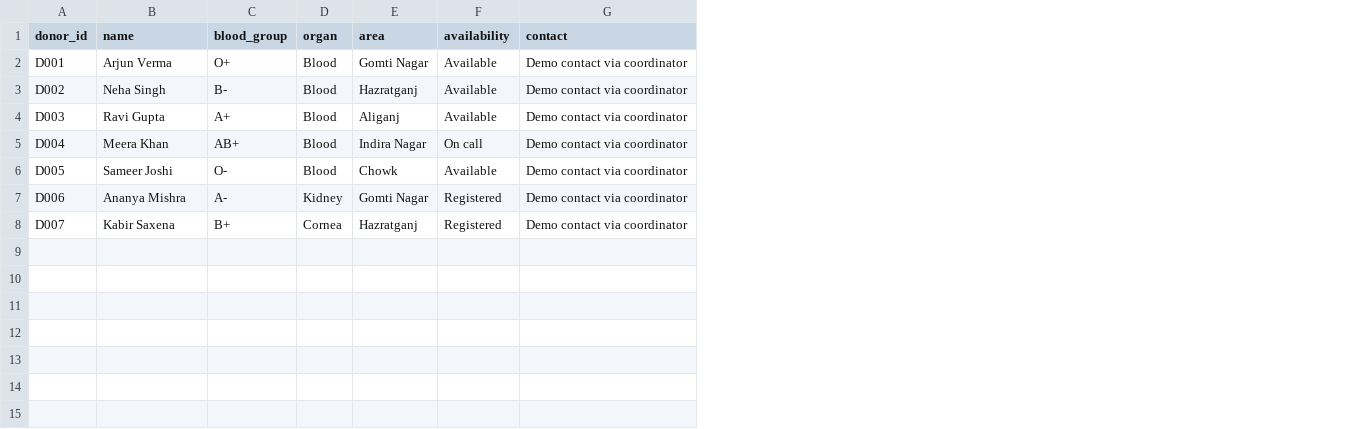
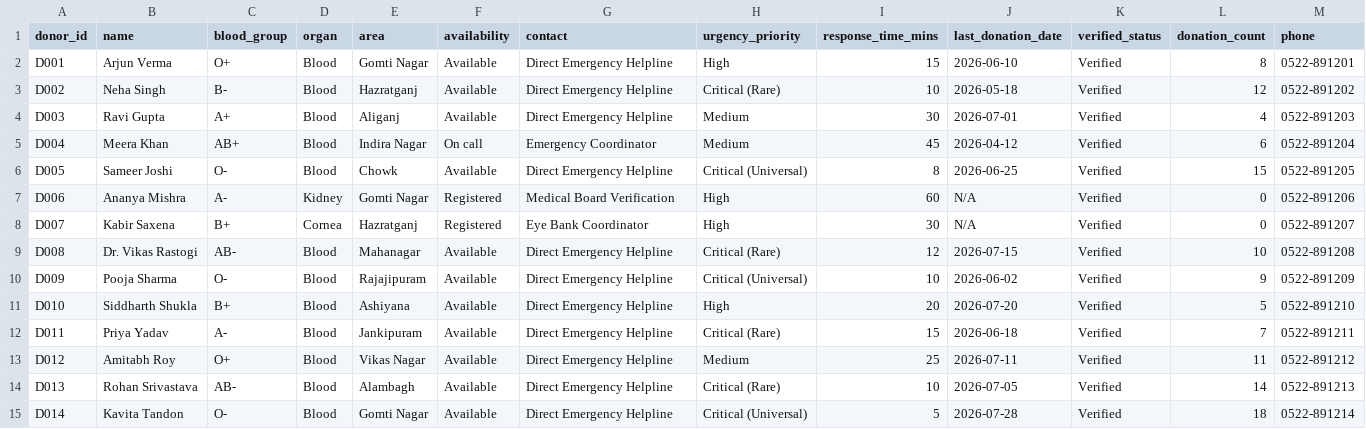
Before and after one commit to adarshyadav27/MediAlert, a CSV file: backend/data/donors_lucknow.csv, drawn as a sheet; the diff names each change by its address in the sheet, - before the commit and + after, or states it on an @@ line.

```diff
--- a/backend/data/donors_lucknow.csv
+++ b/backend/data/donors_lucknow.csv
+column H (urgency_priority), rows 2-8: High | Critical (Rare) | Medium | Medium | Critical (Universal) | High | High
+column I (response_time_mins), rows 2-8: 15 | 10 | 30 | 45 | 8 | 60 | 30
+column J (last_donation_date), rows 2-8: 2026-06-10 | 2026-05-18 | 2026-07-01 | 2026-04-12 | 2026-06-25 | N/A | N/A
+column K (verified_status), rows 2-8: all Verified
+column L (donation_count), rows 2-8: 8 | 12 | 4 | 6 | 15 | 0 | 0
+column M (phone), rows 2-8: 0522-891201 | 0522-891202 | 0522-891203 | 0522-891204 | 0522-891205 | 0522-891206 | 0522-891207
-G2:G4 (contact): Demo contact via coordinator
+G2:G4 (contact): Direct Emergency Helpline
-G5 (contact): Demo contact via coordinator
+G5 (contact): Emergency Coordinator
-G6 (contact): Demo contact via coordinator
+G6 (contact): Direct Emergency Helpline
-G7 (contact): Demo contact via coordinator
+G7 (contact): Medical Board Verification
-G8 (contact): Demo contact via coordinator
+G8 (contact): Eye Bank Coordinator
+row 9: D008 | Dr. Vikas Rastogi | AB- | Blood | Mahanagar | Available | Direct Emergency Helpline | Critical (Rare) | 12 | 2026-07-15 | Verified | 10 | 0522-891208
+row 10: D009 | Pooja Sharma | O- | Blood | Rajajipuram | Available | Direct Emergency Helpline | Critical (Universal) | 10 | 2026-06-02 | Verified | 9 | 0522-891209
+row 11: D010 | Siddharth Shukla | B+ | Blood | Ashiyana | Available | Direct Emergency Helpline | High | 20 | 2026-07-20 | Verified | 5 | 0522-891210
+row 12: D011 | Priya Yadav | A- | Blood | Jankipuram | Available | Direct Emergency Helpline | Critical (Rare) | 15 | 2026-06-18 | Verified | 7 | 0522-891211
+row 13: D012 | Amitabh Roy | O+ | Blood | Vikas Nagar | Available | Direct Emergency Helpline | Medium | 25 | 2026-07-11 | Verified | 11 | 0522-891212
+row 14: D013 | Rohan Srivastava | AB- | Blood | Alambagh | Available | Direct Emergency Helpline | Critical (Rare) | 10 | 2026-07-05 | Verified | 14 | 0522-891213
+row 15: D014 | Kavita Tandon | O- | Blood | Gomti Nagar | Available | Direct Emergency Helpline | Critical (Universal) | 5 | 2026-07-28 | Verified | 18 | 0522-891214
```
Also changed, not shown: backend/data/hospitals_lucknow.csv, backend/data/schemes_up.csv, 14 other files.
